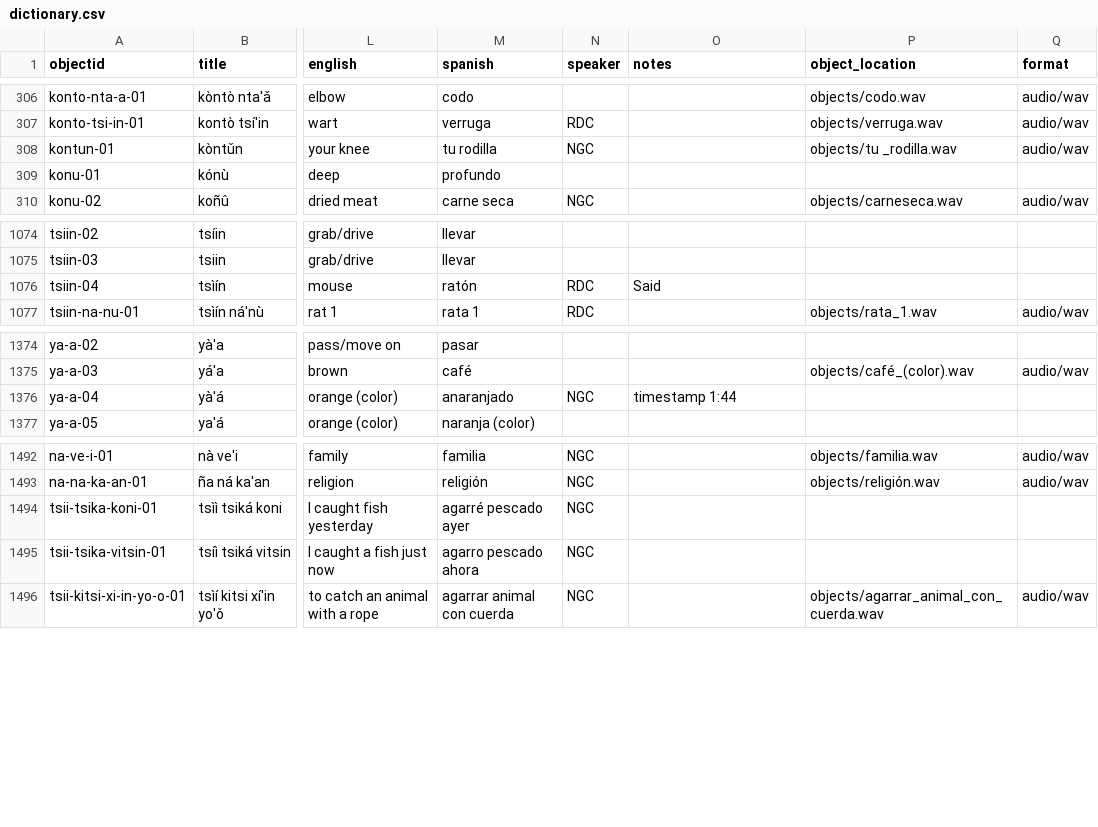
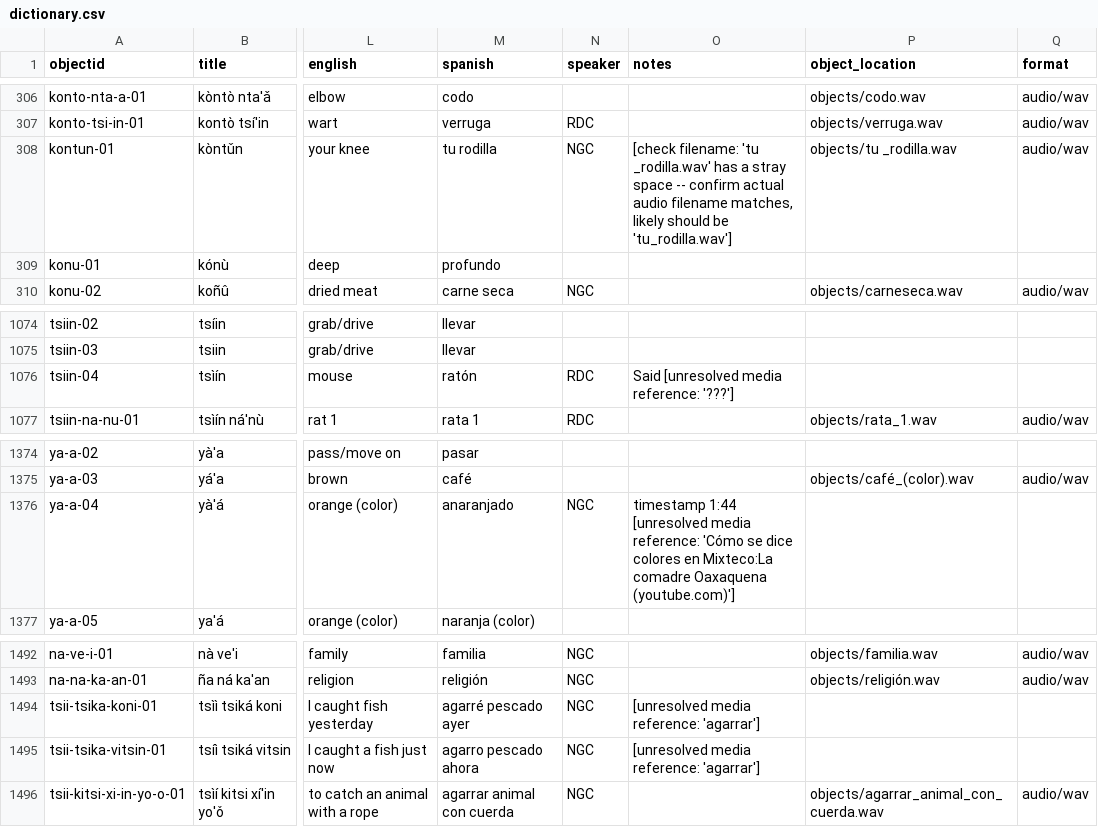
Before and after one commit to andrewhedding/demo_repository, a CSV file: _data/dictionary.csv, drawn as a sheet; only a part is shown, gaps mark what is left out; the diff covers the shown part only; the diff names each change by its address in the sheet, - before the commit and + after, or states it on an @@ line.

```diff
--- a/_data/dictionary.csv
+++ b/_data/dictionary.csv
-O308 (notes): (empty)
+O308 (notes): [check filename: 'tu _rodilla.wav' has a stray space -- confirm actual audio filename matches, likely should be 'tu_rodilla.wav']
-O1076 (notes): Said
+O1076 (notes): Said [unresolved media reference: '???']
-O1376 (notes): timestamp 1:44
+O1376 (notes): timestamp 1:44 [unresolved media reference: 'Cómo se dice colores en Mixteco:La comadre Oaxaquena (youtube.com)']
-O1494:O1495 (notes): (empty)
+O1494:O1495 (notes): [unresolved media reference: 'agarrar']
```
Also changed, not shown: 11 edited cells elsewhere in this file.
